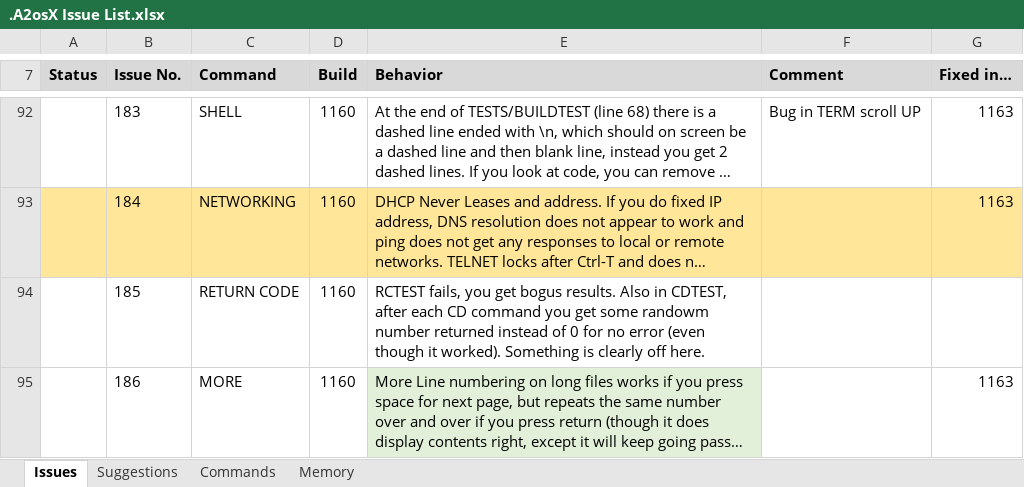
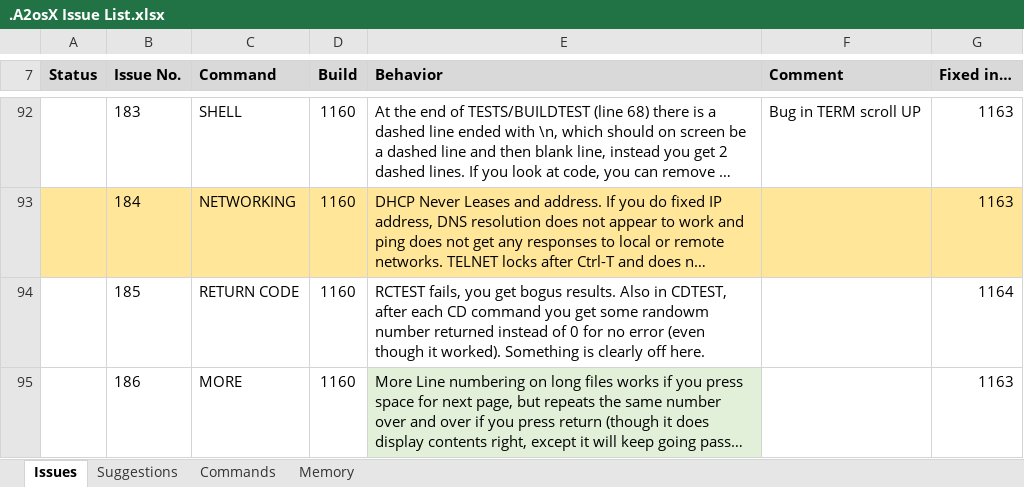
Before and after one commit to A2osX/A2osX, an Excel workbook: .A2osX Issue List.xlsx, sheet Issues, drawn as a sheet; only a part is shown, gaps mark what is left out; long unchanged cells end in …; values as stored, in another font and other column widths than the file's, no borders; the diff names each change by its address in the sheet, - before the commit and + after, or states it on an @@ line.

```diff
--- a/.A2osX Issue List.xlsx (sheet Issues)
+++ b/.A2osX Issue List.xlsx (sheet Issues)
-G94 (Fixed in…): (empty)
+G94 (Fixed in…): 1164
```
Also changed, not shown: 1 other file.
